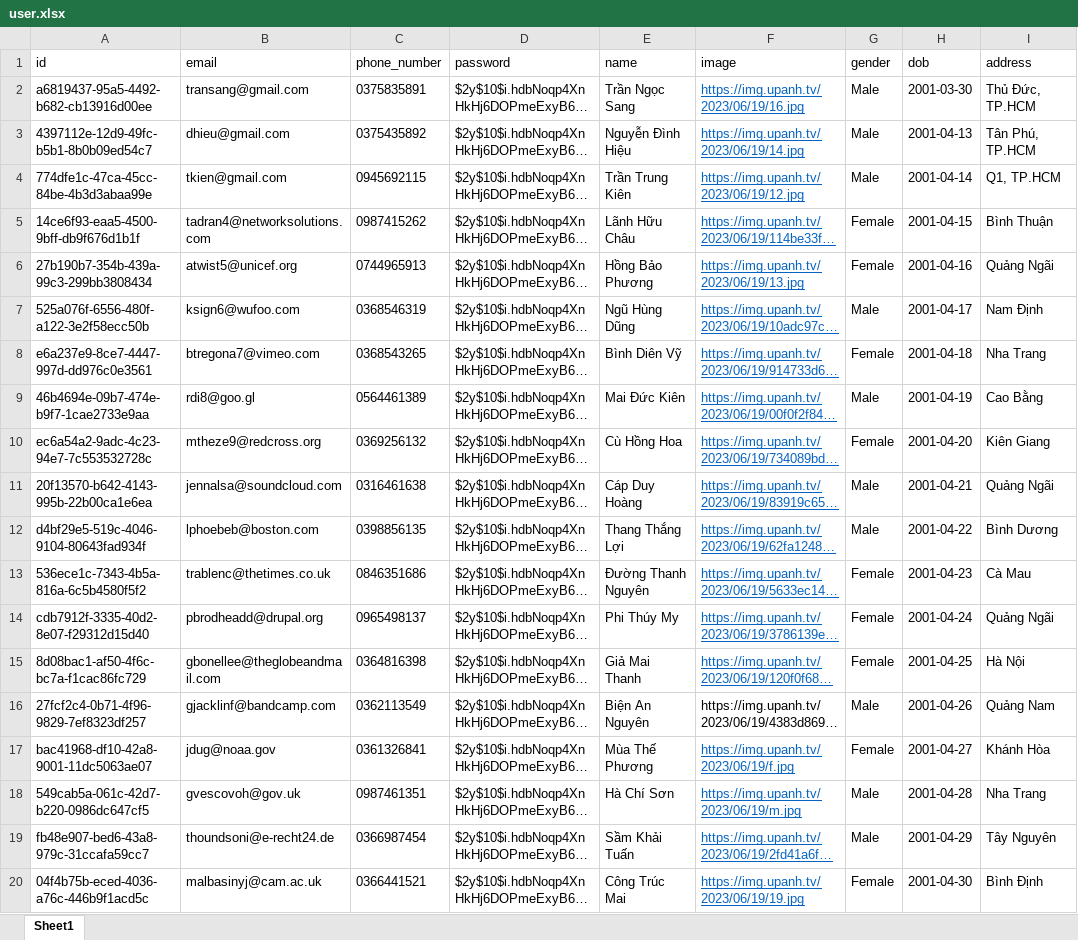
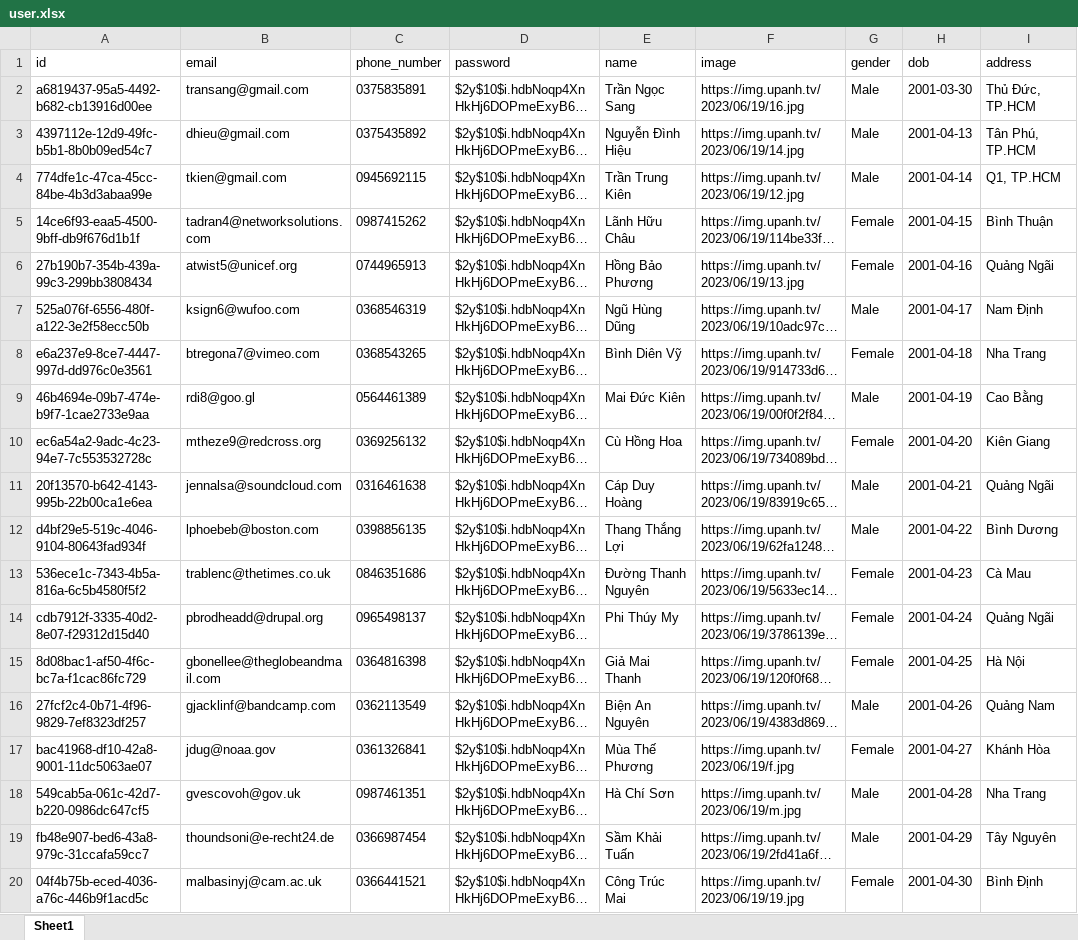
Before and after one commit to Dhieu1304/MEDRE_BE, an Excel workbook: src/models/data/user.xlsx, sheet Sheet1, drawn as a sheet; only a part is shown; long unchanged cells end in …; values as stored, in another font and other column widths than the file's, no borders; the diff names each change by its address in the sheet, - before the commit and + after, or states it on an @@ line.

```diff
--- a/src/models/data/user.xlsx (sheet Sheet1)
+++ b/src/models/data/user.xlsx (sheet Sheet1)
@@ F2:F15 underline: on → off, text colour: #0563C1 → black @@
@@ F17:F20 underline: on → off, text colour: #0563C1 → black @@
```
Also changed, not shown: src/models/data/staff.xlsx.
